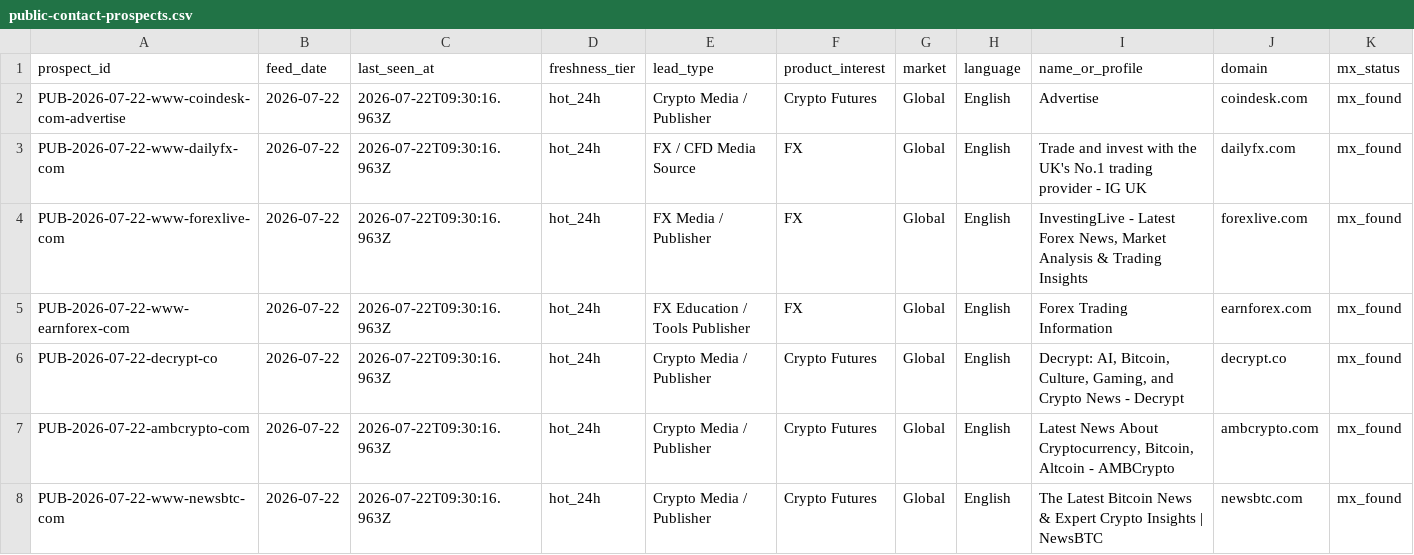
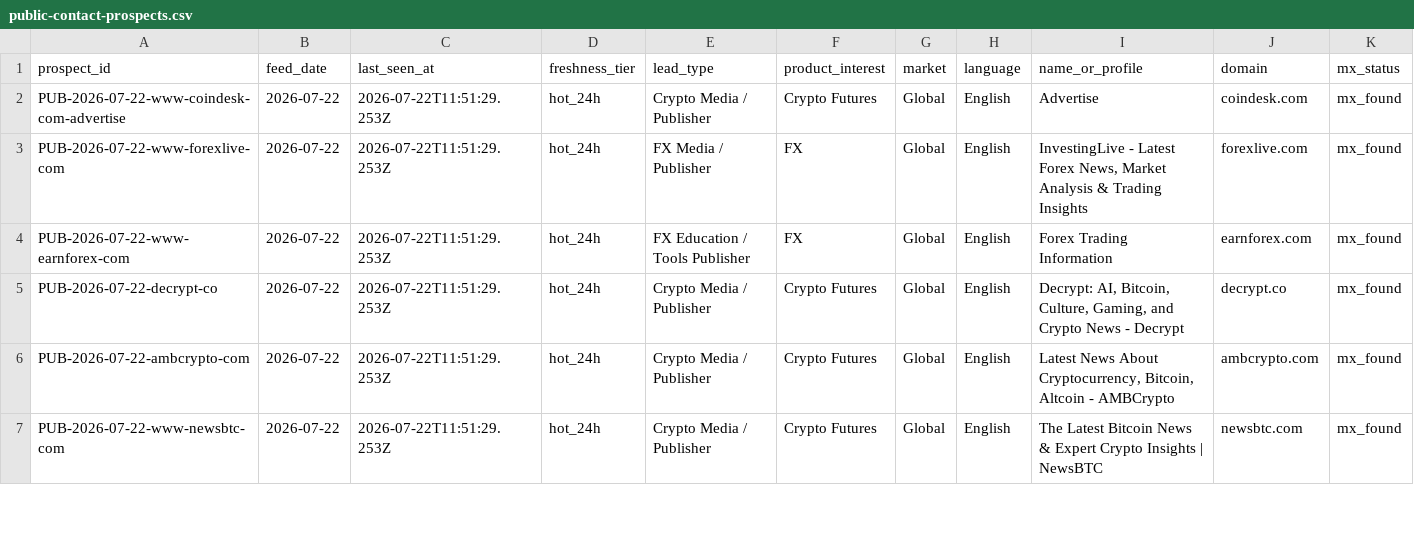
Before and after one commit to songchen539-alt/daily-active-trader-leads, a CSV file: data/public-contact-prospects.csv, drawn as a sheet; only a part is shown; removed rows and columns are numbered as before the commit, all else as after; rows hold the shown columns only; the diff covers the shown part only; the diff names each change by its address in the sheet, - before the commit and + after, or states it on an @@ line.

```diff
--- a/data/public-contact-prospects.csv
+++ b/data/public-contact-prospects.csv
-C2 (last_seen_at): 2026-07-22T09:30:16.963Z
+C2 (last_seen_at): 2026-07-22T11:51:29.253Z
-row 3: PUB-2026-07-22-www-dailyfx-com | 2026-07-22 | 2026-07-22T09:30:16.963Z | hot_24h | FX / CFD Media Source | FX | Global | English | Trade and invest with the UK's No.1 trading provider - IG UK | dailyfx.com | mx_found
-C3:C7 (last_seen_at): 2026-07-22T09:30:16.963Z
+C3:C7 (last_seen_at): 2026-07-22T11:51:29.253Z
```
Also changed, not shown: 1 added row and 6 edited cells elsewhere in this file, data/client-opportunities.csv, data/contactable-prospects.csv, 10 other files.
